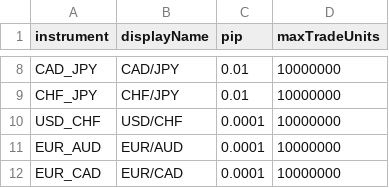
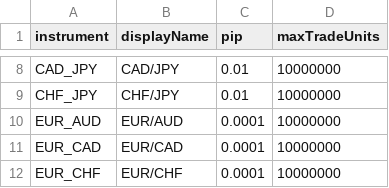
Before and after one commit to webpolis/fxpal, a CSV file: app/data/availableCrosses.csv, drawn as a sheet; only a part is shown, gaps mark what is left out; the shorter side is filled out with more unchanged rows; the diff names each change by its address in the sheet, - before the commit and + after, or states it on an @@ line.

```diff
--- a/app/data/availableCrosses.csv
+++ b/app/data/availableCrosses.csv
-row 10: USD_CHF | USD/CHF | 0.0001 | 10000000
```
Also changed, not shown: 3 other files.
